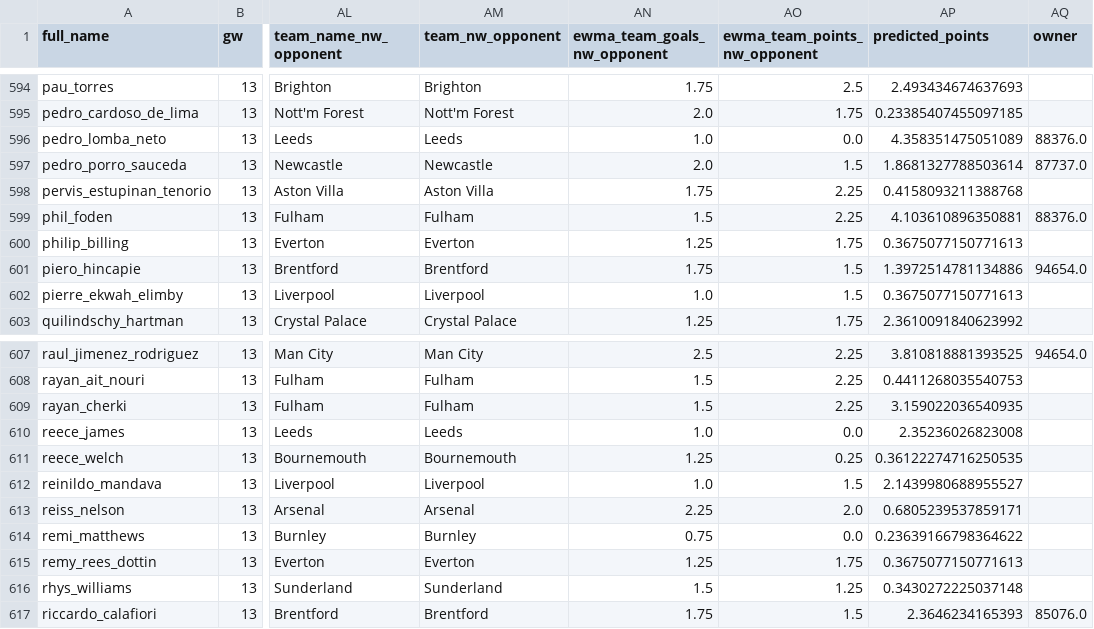
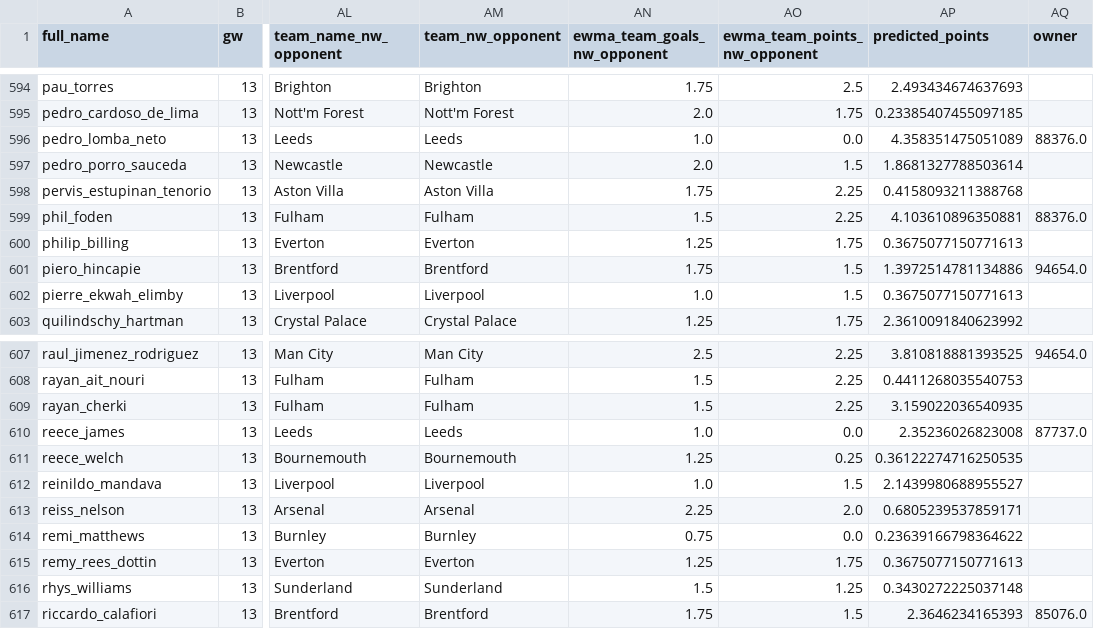
Before and after one commit to doug-ellis/draft_fpl_2526, a CSV file: transfer/outputs/predicted_gw14.csv, drawn as a sheet; only a part is shown, gaps mark what is left out; the diff covers the shown part only; the diff names each change by its address in the sheet, - before the commit and + after, or states it on an @@ line.

```diff
--- a/transfer/outputs/predicted_gw14.csv
+++ b/transfer/outputs/predicted_gw14.csv
-AQ597 (owner): 87737.0
+AQ597 (owner): (empty)
-AQ610 (owner): (empty)
+AQ610 (owner): 87737.0
```
Also changed, not shown: 10 edited cells elsewhere in this file.
